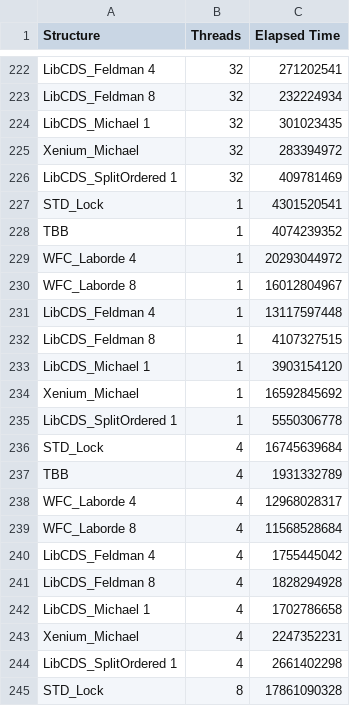
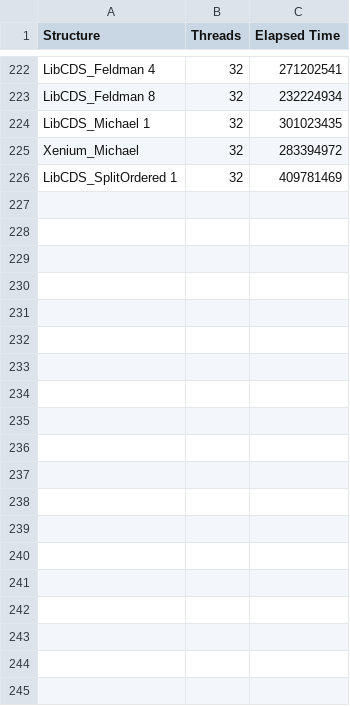
Before and after one commit to douglaspereira04/non-blocking-cpp, a CSV file: cheio_muitas_grandes_a.csv, drawn as a sheet; only a part is shown, gaps mark what is left out; the diff covers the shown part only.

```diff
--- a/cheio_muitas_grandes_a.csv
+++ b/cheio_muitas_grandes_a.csv
@@ -226,20 +226 @@ Xenium_Michael,32,283394972
 LibCDS_SplitOrdered 1,32,409781469
-STD_Lock,1,4301520541
-TBB,1,4074239352
-WFC_Laborde 4,1,20293044972
-WFC_Laborde 8,1,16012804967
-LibCDS_Feldman 4,1,13117597448
-LibCDS_Feldman 8,1,4107327515
-LibCDS_Michael 1,1,3903154120
-Xenium_Michael,1,16592845692
-LibCDS_SplitOrdered 1,1,5550306778
-STD_Lock,4,16745639684
-TBB,4,1931332789
-WFC_Laborde 4,4,12968028317
-WFC_Laborde 8,4,11568528684
-LibCDS_Feldman 4,4,1755445042
-LibCDS_Feldman 8,4,1828294928
-LibCDS_Michael 1,4,1702786658
-Xenium_Michael,4,2247352231
-LibCDS_SplitOrdered 1,4,2661402298
-STD_Lock,8,17861090328
```
Also changed, not shown: 17 removed rows elsewhere in this file, cheio_muitas_grandes_b.csv, vazio_muitas_grandes_a.csv, 9 other files.
